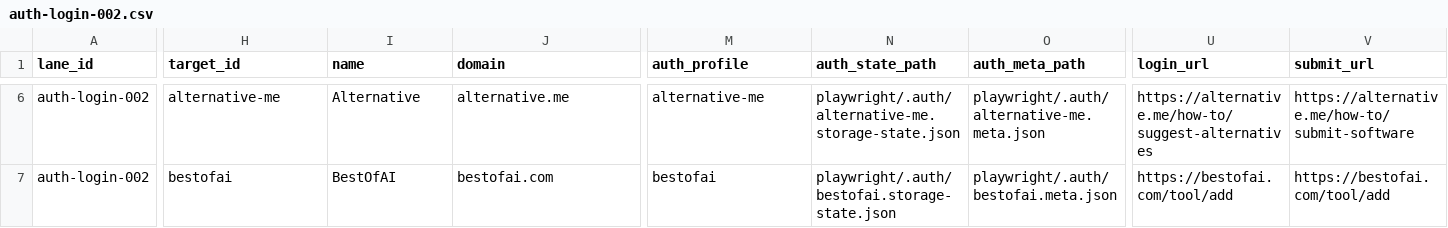
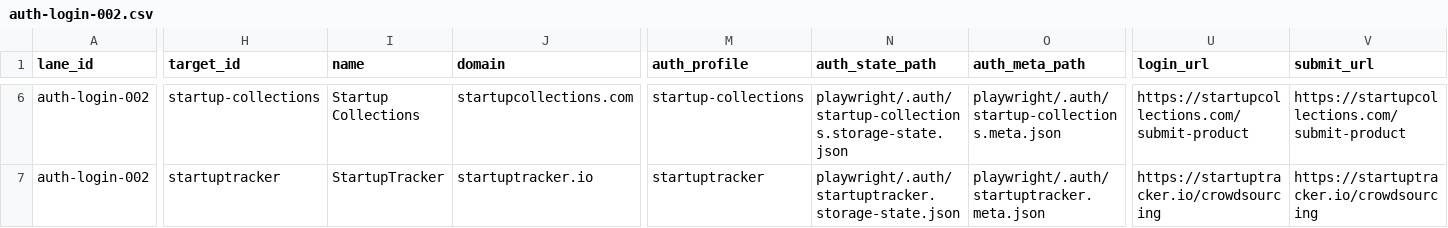
Before and after one commit to camaker/backlink-pilot, a CSV file: backlink-url/backlog-lanes/lanes/auth-login-002.csv, drawn as a sheet; only a part is shown, gaps mark what is left out; the diff covers the shown part only; the diff names each change by its address in the sheet, - before the commit and + after, or states it on an @@ line.

Commit message:
Align auth backlog and operator defaults to resolved workflow

```diff
--- a/backlink-url/backlog-lanes/lanes/auth-login-002.csv
+++ b/backlink-url/backlog-lanes/lanes/auth-login-002.csv
-H6 (target_id): alternative-me
+H6 (target_id): startup-collections
-I6 (name): Alternative
+I6 (name): Startup Collections
-J6 (domain): alternative.me
+J6 (domain): startupcollections.com
-M6 (auth_profile): alternative-me
+M6 (auth_profile): startup-collections
-N6 (auth_state_path): playwright/.auth/alternative-me.storage-state.json
+N6 (auth_state_path): playwright/.auth/startup-collections.storage-state.json
-O6 (auth_meta_path): playwright/.auth/alternative-me.meta.json
+O6 (auth_meta_path): playwright/.auth/startup-collections.meta.json
-U6 (login_url): https://alternative.me/how-to/suggest-alternatives
+U6 (login_url): https://startupcollections.com/submit-product
-V6 (submit_url): https://alternative.me/how-to/submit-software
+V6 (submit_url): https://startupcollections.com/submit-product
-H7 (target_id): bestofai
+H7 (target_id): startuptracker
-I7 (name): BestOfAI
+I7 (name): StartupTracker
-J7 (domain): bestofai.com
+J7 (domain): startuptracker.io
-M7 (auth_profile): bestofai
+M7 (auth_profile): startuptracker
-N7 (auth_state_path): playwright/.auth/bestofai.storage-state.json
+N7 (auth_state_path): playwright/.auth/startuptracker.storage-state.json
-O7 (auth_meta_path): playwright/.auth/bestofai.meta.json
+O7 (auth_meta_path): playwright/.auth/startuptracker.meta.json
-U7 (login_url): https://bestofai.com/tool/add
+U7 (login_url): https://startuptracker.io/crowdsourcing
-V7 (submit_url): https://bestofai.com/tool/add
+V7 (submit_url): https://startuptracker.io/crowdsourcing
```
Also changed, not shown: 100 edited cells elsewhere in this file, backlink-url/backlog-lanes/lanes/auth-login-001.csv, 21 other files.
